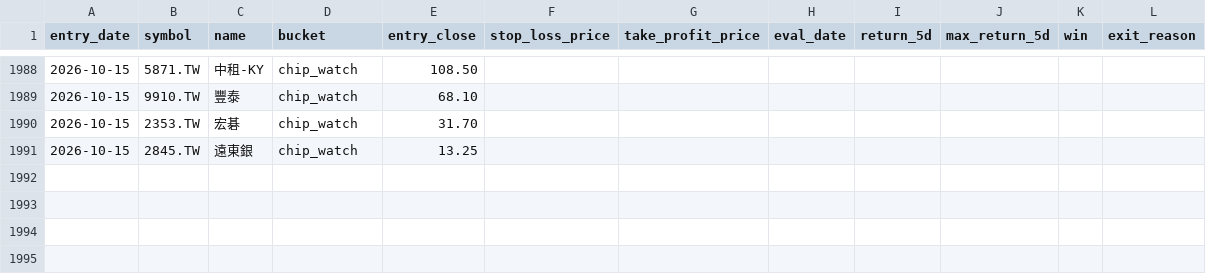
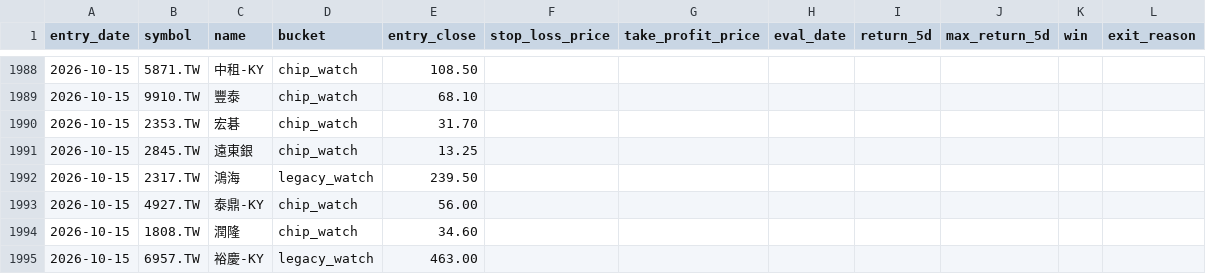
Before and after one commit to Rosana1517/Daily-Stock-Analysis, a CSV file: reports/recommendation_log.csv, drawn as a sheet; only a part is shown, gaps mark what is left out; the diff names each change by its address in the sheet, - before the commit and + after, or states it on an @@ line.

```diff
--- a/reports/recommendation_log.csv
+++ b/reports/recommendation_log.csv
+row 1992: 2026-10-15 | 2317.TW | 鴻海 | legacy_watch | 239.50
+row 1993: 2026-10-15 | 4927.TW | 泰鼎-KY | chip_watch | 56.00
+row 1994: 2026-10-15 | 1808.TW | 潤隆 | chip_watch | 34.60
+row 1995: 2026-10-15 | 6957.TW | 裕慶-KY | legacy_watch | 463.00
```
Also changed, not shown: reports/chip_snapshots/tw_chip_snapshot_2026-10-15.csv, reports/score_snapshots.csv, 5 other files.
